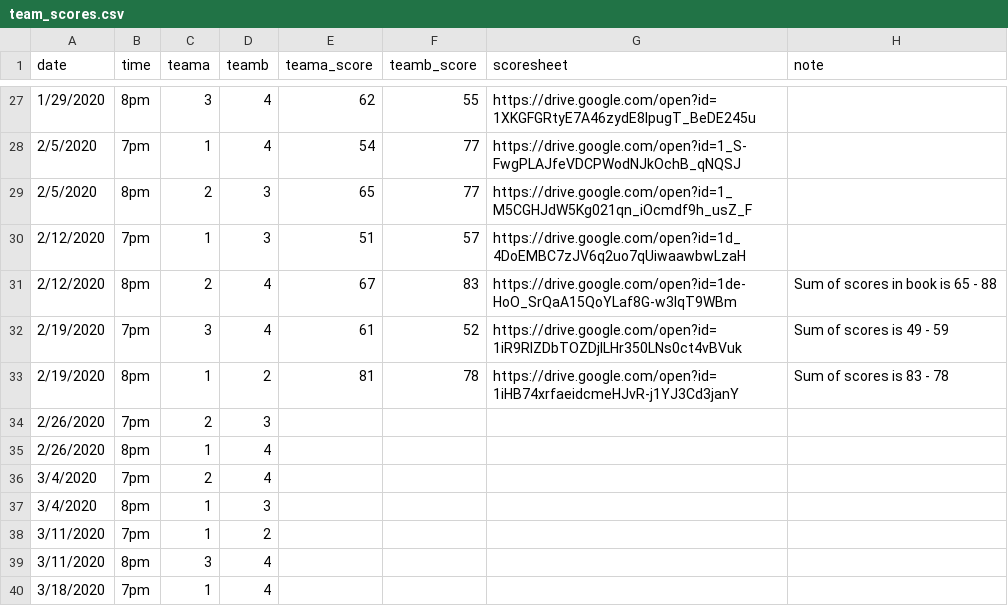
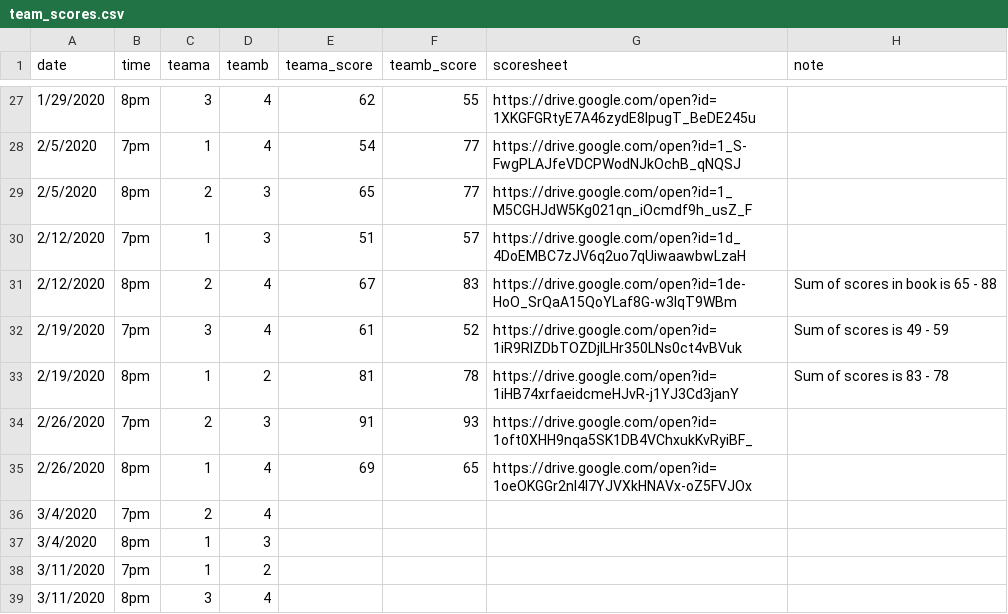
Before and after one commit to corynissen/WNB, a CSV file: data/team_scores.csv, drawn as a sheet; only a part is shown, gaps mark what is left out; the shorter side is filled out with more unchanged rows.

```diff
--- a/data/team_scores.csv
+++ b/data/team_scores.csv
@@ -33,4 +33,4 @@ date,time,teama,teamb,teama_score,teamb_score,scoresheet,note
 2/19/2020,8pm,1,2,81,78,https://drive.google.com/open?id=1iHB74xrfaeidcmeHJvR-j1YJ3Cd3janY,Sum of scores is 83 - 78
-2/26/2020,7pm,2,3,,,,
-2/26/2020,8pm,1,4,,,,
+2/26/2020,7pm,2,3,91,93,https://drive.google.com/open?id=1oft0XHH9nqa5SK1DB4VChxukKvRyiBF_,
+2/26/2020,8pm,1,4,69,65,https://drive.google.com/open?id=1oeOKGGr2nl4l7YJVXkHNAVx-oZ5FVJOx,
 3/4/2020,7pm,2,4,,,,
```
Also changed, not shown: data/individual_scores.csv, 2 other files.
